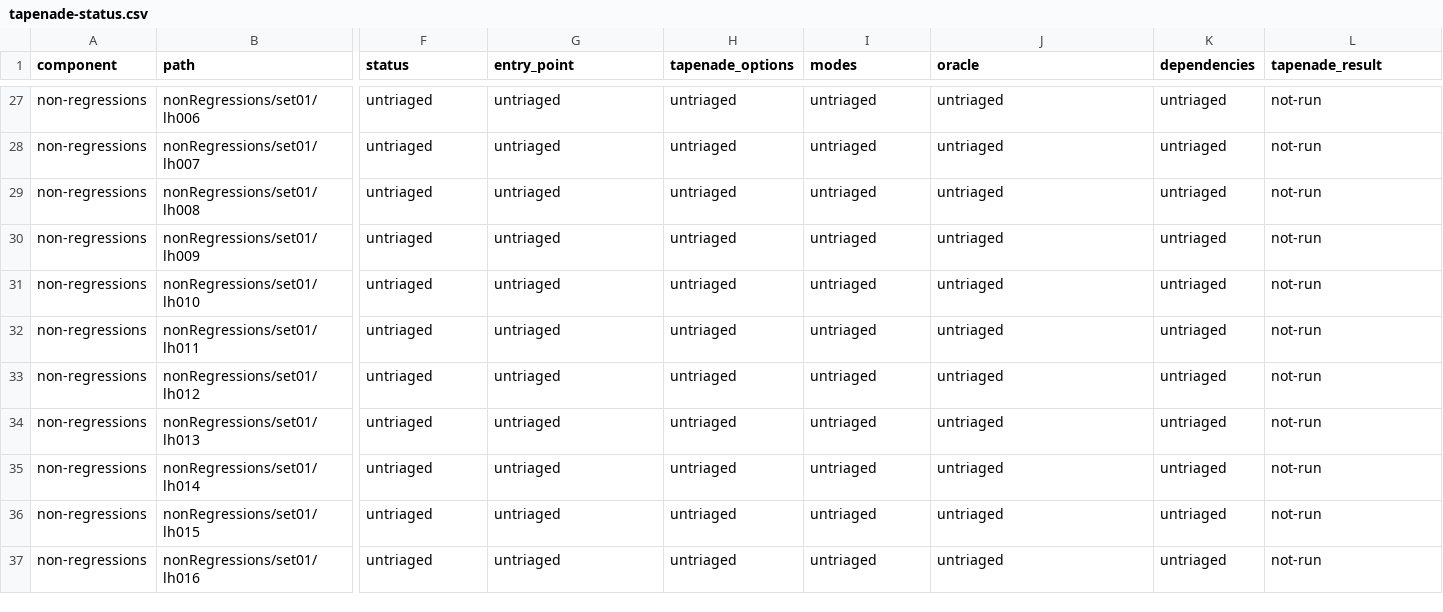
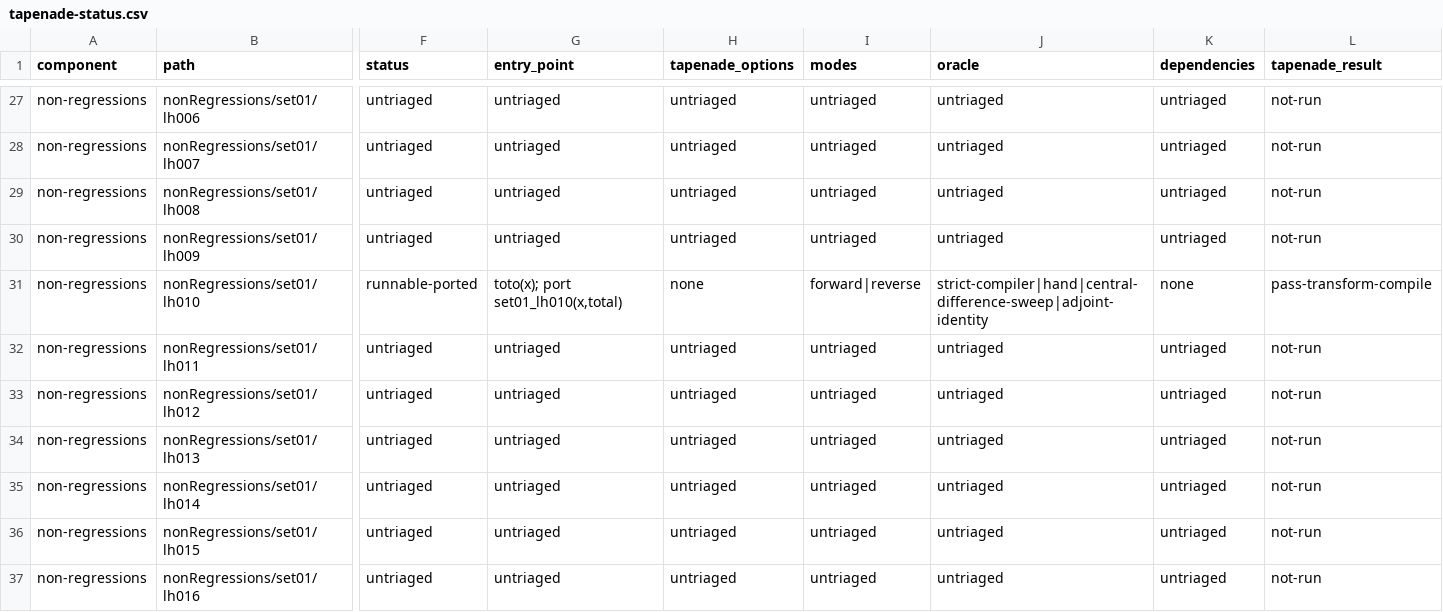
Before and after one commit to lazy-fortran/fortad-bench, a CSV file: docs/corpora/tapenade-status.csv, drawn as a sheet; only a part is shown, gaps mark what is left out; the diff covers the shown part only; the diff names each change by its address in the sheet, - before the commit and + after, or states it on an @@ line.

Commit message:
Add Tapenade lh010 sum-product evidence

```diff
--- a/docs/corpora/tapenade-status.csv
+++ b/docs/corpora/tapenade-status.csv
-F31 (status): untriaged
+F31 (status): runnable-ported
-G31 (entry_point): untriaged
+G31 (entry_point): toto(x); port set01_lh010(x,total)
-H31 (tapenade_options): untriaged
+H31 (tapenade_options): none
-I31 (modes): untriaged
+I31 (modes): forward|reverse
-J31 (oracle): untriaged
+J31 (oracle): strict-compiler|hand|central-difference-sweep|adjoint-identity
-K31 (dependencies): untriaged
+K31 (dependencies): none
-L31 (tapenade_result): not-run
+L31 (tapenade_result): pass-transform-compile
```
Also changed, not shown: 1 edited cell elsewhere in this file, 8 other files.
